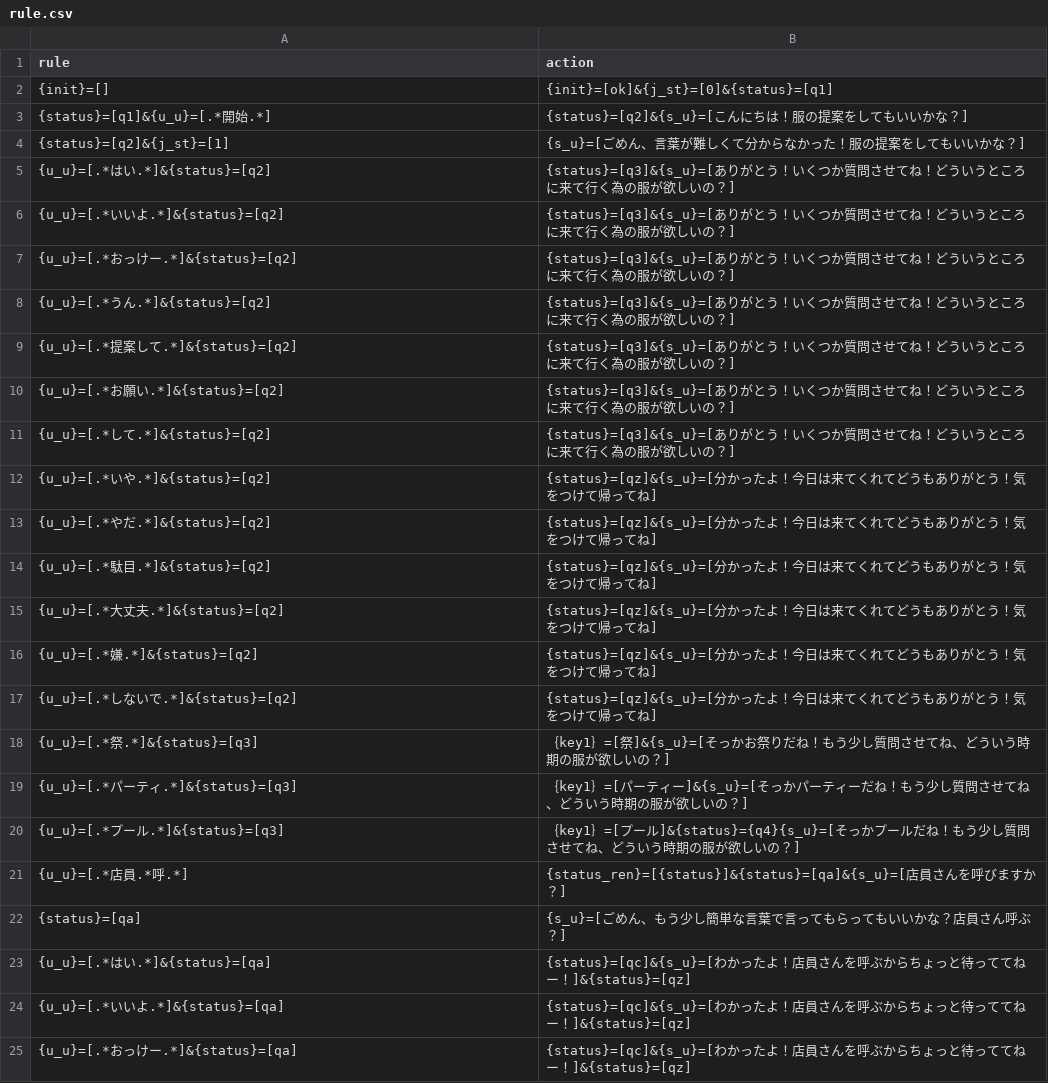
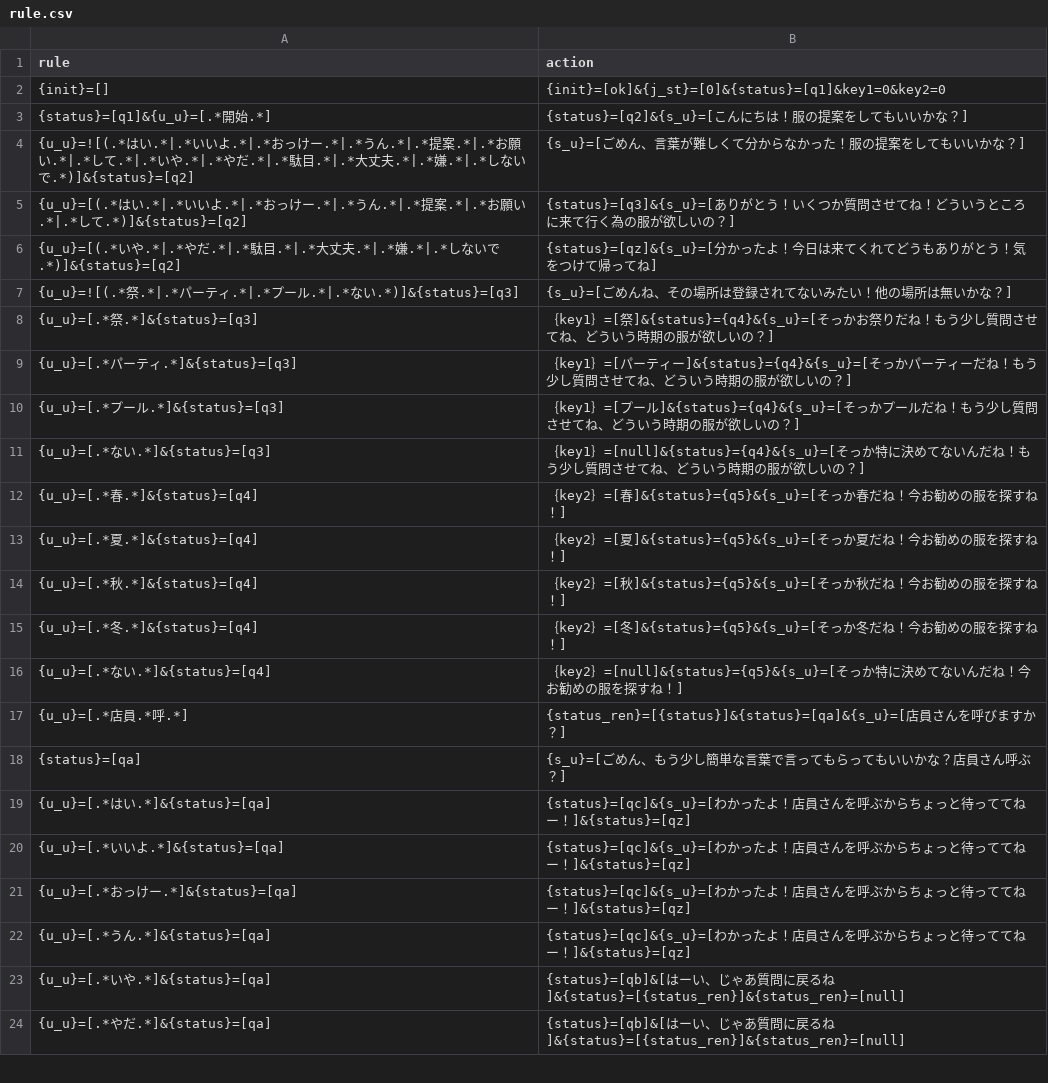
Before and after one commit to garicchi/ApparelStrategy, a CSV file: server/rule.csv, drawn as a sheet; only a part is shown; the shorter side is filled out with more unchanged rows.

Commit message:
csv

```diff
--- a/server/rule.csv
+++ b/server/rule.csv
@@ -1,21 +1,17 @@
 rule,action
-{init}=[],{init}=[ok]&{j_st}=[0]&{status}=[q1]
+{init}=[],{init}=[ok]&{j_st}=[0]&{status}=[q1]&key1=0&key2=0
 {status}=[q1]&{u_u}=[.*開始.*],{status}=[q2]&{s_u}=[こんにちは！服の提案をしてもいいかな？]
-{status}=[q2]&{j_st}=[1],{s_u}=[ごめん、言葉が難しくて分からなかった！服の提案をしてもいいかな？]
-{u_u}=[.*はい.*]&{status}=[q2],{status}=[q3]&{s_u}=[ありがとう！いくつか質問させてね！どういうところに来て行く為の服が欲しいの？]
-{u_u}=[.*いいよ.*]&{status}=[q2],{status}=[q3]&{s_u}=[ありがとう！いくつか質問させてね！どういうところに来て行く為の服が欲しいの？]
-{u_u}=[.*おっけー.*]&{status}=[q2],{status}=[q3]&{s_u}=[ありがとう！いくつか質問させてね！どういうところに来て行く為の服が欲しいの？]
-{u_u}=[.*うん.*]&{status}=[q2],{status}=[q3]&{s_u}=[ありがとう！いくつか質問させてね！どういうところに来て行く為の服が欲しいの？]
-{u_u}=[.*提案して.*]&{status}=[q2],{status}=[q3]&{s_u}=[ありがとう！いくつか質問させてね！どういうところに来て行く為の服が欲しいの？]
-{u_u}=[.*お願い.*]&{status}=[q2],{status}=[q3]&{s_u}=[ありがとう！いくつか質問させてね！どういうところに来て行く為の服が欲しいの？]
-{u_u}=[.*して.*]&{status}=[q2],{status}=[q3]&{s_u}=[ありがとう！いくつか質問させてね！どういうところに来て行く為の服が欲しいの？]
-{u_u}=[.*いや.*]&{status}=[q2],{status}=[qz]&{s_u}=[分かったよ！今日は来てくれてどうもありがとう！気をつけて帰ってね]
-{u_u}=[.*やだ.*]&{status}=[q2],{status}=[qz]&{s_u}=[分かったよ！今日は来てくれてどうもありがとう！気をつけて帰ってね]
-{u_u}=[.*駄目.*]&{status}=[q2],{status}=[qz]&{s_u}=[分かったよ！今日は来てくれてどうもありがとう！気をつけて帰ってね]
-{u_u}=[.*大丈夫.*]&{status}=[q2],{status}=[qz]&{s_u}=[分かったよ！今日は来てくれてどうもありがとう！気をつけて帰ってね]
-{u_u}=[.*嫌.*]&{status}=[q2],{status}=[qz]&{s_u}=[分かったよ！今日は来てくれてどうもありがとう！気をつけて帰ってね]
-{u_u}=[.*しないで.*]&{status}=[q2],{status}=[qz]&{s_u}=[分かったよ！今日は来てくれてどうもありがとう！気をつけて帰ってね]
-{u_u}=[.*祭.*]&{status}=[q3],｛key1｝=[祭]&{s_u}=[そっかお祭りだね！もう少し質問させてね、どういう時期の服が欲しいの？]
-{u_u}=[.*パーティ.*]&{status}=[q3],｛key1｝=[パーティー]&{s_u}=[そっかパーティーだね！もう少し質問させてね、どういう時期の服が欲しいの？]
-{u_u}=[.*プール.*]&{status}=[q3],｛key1｝=[プール]&{status}={q4}{s_u}=[そっかプールだね！もう少し質問させてね、どういう時期の服が欲しいの？]
+{u_u}=![(.*はい.*|.*いいよ.*|.*おっけー.*|.*うん.*|.*提案.*|.*お願い.*|.*して.*|.*いや.*|.*やだ.*|.*駄目.*|.*大丈夫.*|.*嫌.*|.*しないで.*)]&{status}=[q2],{s_u}=[ごめん、言葉が難しくて分からなかった！服の提案をしてもいいかな？]
+{u_u}=[(.*はい.*|.*いいよ.*|.*おっけー.*|.*うん.*|.*提案.*|.*お願い.*|.*して.*)]&{status}=[q2],{status}=[q3]&{s_u}=[ありがとう！いくつか質問させてね！どういうところに来て行く為の服が欲しいの？]
+{u_u}=[(.*いや.*|.*やだ.*|.*駄目.*|.*大丈夫.*|.*嫌.*|.*しないで.*)]&{status}=[q2],{status}=[qz]&{s_u}=[分かったよ！今日は来てくれてどうもありがとう！気をつけて帰ってね]
+{u_u}=![(.*祭.*|.*パーティ.*|.*プール.*|.*ない.*)]&{status}=[q3],{s_u}=[ごめんね、その場所は登録されてないみたい！他の場所は無いかな？]
+{u_u}=[.*祭.*]&{status}=[q3],｛key1｝=[祭]&{status}={q4}&{s_u}=[そっかお祭りだね！もう少し質問させてね、どういう時期の服が欲しいの？]
+{u_u}=[.*パーティ.*]&{status}=[q3],｛key1｝=[パーティー]&{status}={q4}&{s_u}=[そっかパーティーだね！もう少し質問させてね、どういう時期の服が欲しいの？]
+{u_u}=[.*プール.*]&{status}=[q3],｛key1｝=[プール]&{status}={q4}&{s_u}=[そっかプールだね！もう少し質問させてね、どういう時期の服が欲しいの？]
+{u_u}=[.*ない.*]&{status}=[q3],｛key1｝=[null]&{status}={q4}&{s_u}=[そっか特に決めてないんだね！もう少し質問させてね、どういう時期の服が欲しいの？]
+{u_u}=[.*春.*]&{status}=[q4],｛key2｝=[春]&{status}={q5}&{s_u}=[そっか春だね！今お勧めの服を探すね！]
+{u_u}=[.*夏.*]&{status}=[q4],｛key2｝=[夏]&{status}={q5}&{s_u}=[そっか夏だね！今お勧めの服を探すね！]
+{u_u}=[.*秋.*]&{status}=[q4],｛key2｝=[秋]&{status}={q5}&{s_u}=[そっか秋だね！今お勧めの服を探すね！]
+{u_u}=[.*冬.*]&{status}=[q4],｛key2｝=[冬]&{status}={q5}&{s_u}=[そっか冬だね！今お勧めの服を探すね！]
+{u_u}=[.*ない.*]&{status}=[q4],｛key2｝=[null]&{status}={q5}&{s_u}=[そっか特に決めてないんだね！今お勧めの服を探すね！]
 {u_u}=[.*店員.*呼.*],{status_ren}=[{status}]&{status}=[qa]&{s_u}=[店員さんを呼びますか？]
```
